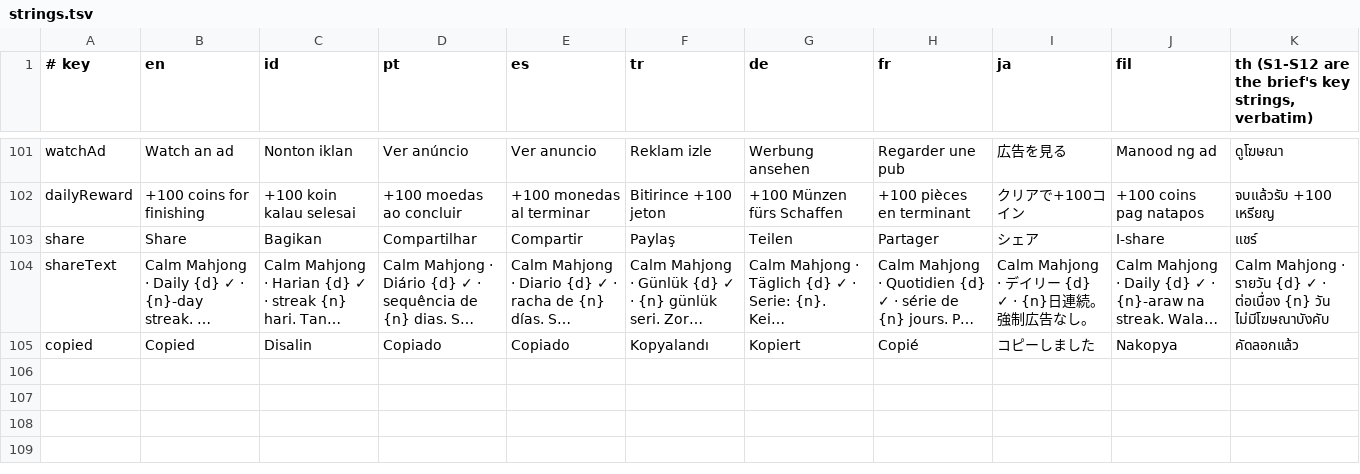
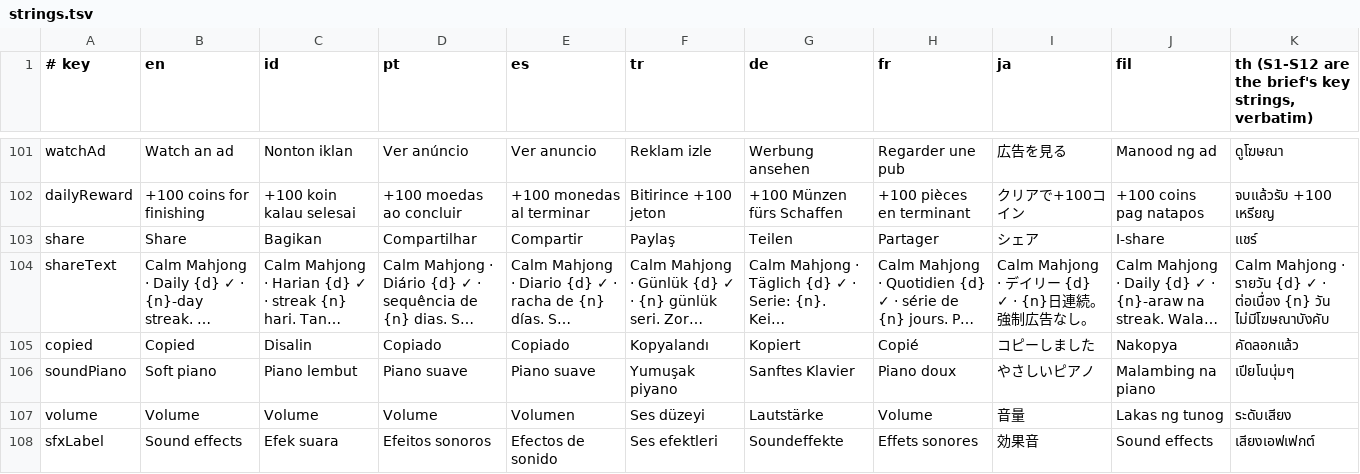
Before and after one commit to wijh7/calm-mahjong, a TSV file: tools/strings.tsv, drawn as a sheet; only a part is shown, gaps mark what is left out; long unchanged cells end in …; the diff names each change by its address in the sheet, - before the commit and + after, or states it on an @@ line.

```diff
--- a/tools/strings.tsv
+++ b/tools/strings.tsv
+row 106: soundPiano | Soft piano | Piano lembut | Piano suave | Piano suave | Yumuşak piyano | Sanftes Klavier | Piano doux | やさしいピアノ | Malambing na piano | เปียโนนุ่มๆ
+row 107: volume | Volume | Volume | Volume | Volumen | Ses düzeyi | Lautstärke | Volume | 音量 | Lakas ng tunog | ระดับเสียง
+row 108: sfxLabel | Sound effects | Efek suara | Efeitos sonoros | Efectos de sonido | Ses efektleri | Soundeffekte | Effets sonores | 効果音 | Sound effects | เสียงเอฟเฟกต์
```
Also changed, not shown: 15 other files.
